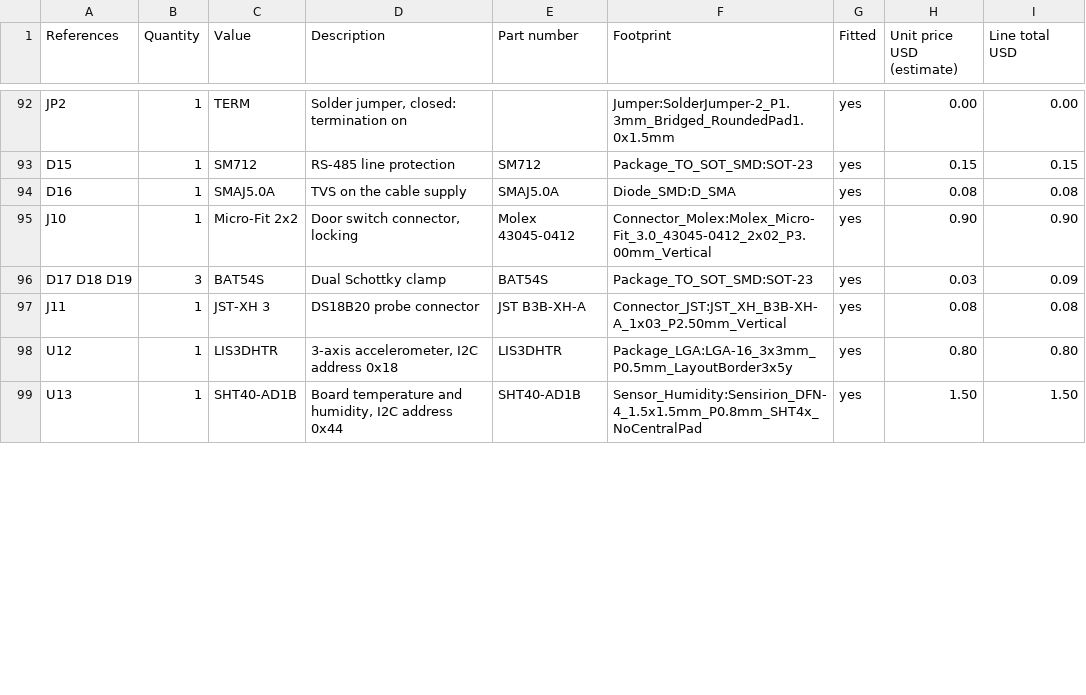
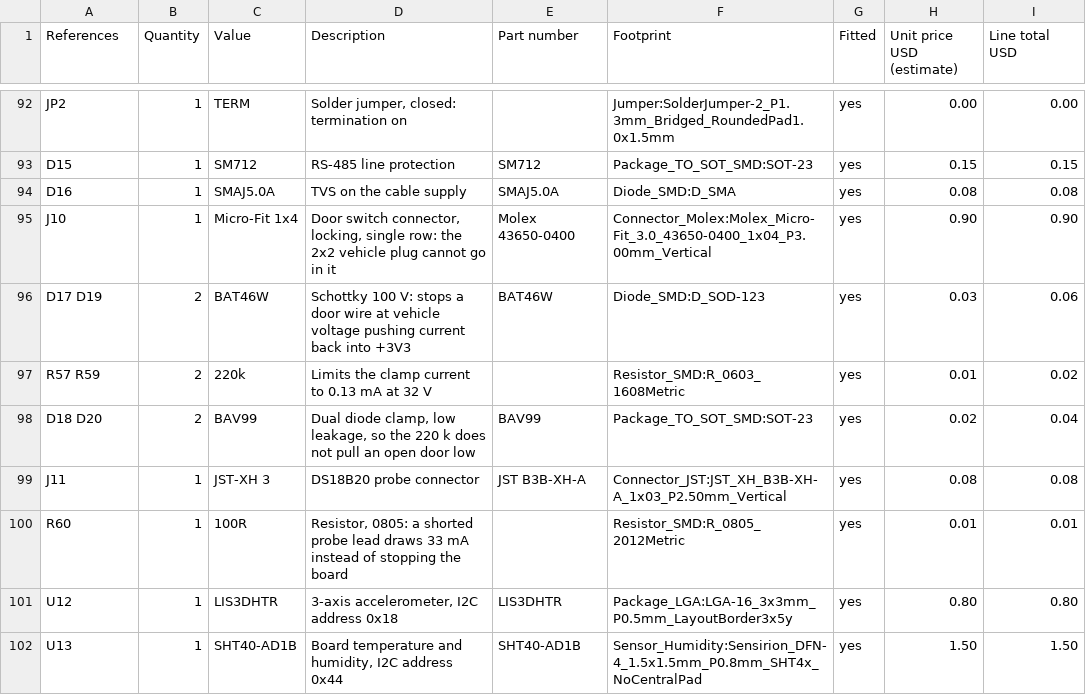
Before and after one commit to lumidren/tracker-board, a CSV file: hardware/tracker/maatora-tracker-parts.csv, drawn as a sheet; only a part is shown, gaps mark what is left out; the diff covers the shown part only.

Commit message:
fix(hardware): keep door-wire faults and a shorted probe lead off the 3.3 V rail

```diff
--- a/hardware/tracker/maatora-tracker-parts.csv
+++ b/hardware/tracker/maatora-tracker-parts.csv
@@ -94,5 +94,8 @@ D15,1,SM712,RS-485 line protection,SM712,Package_TO_SOT_SMD:SOT-23,yes,0.15,0.15
 D16,1,SMAJ5.0A,TVS on the cable supply,SMAJ5.0A,Diode_SMD:D_SMA,yes,0.08,0.08
-J10,1,Micro-Fit 2x2,"Door switch connector, locking",Molex 43045-0412,Connector_Molex:Molex_Micro-Fit_3.0_43045-0412_2x02_P3.00mm_Vertical,yes,0.90,0.90
-D17 D18 D19,3,BAT54S,Dual Schottky clamp,BAT54S,Package_TO_SOT_SMD:SOT-23,yes,0.03,0.09
+J10,1,Micro-Fit 1x4,"Door switch connector, locking, single row: the 2x2 vehicle plug cannot go in it",Molex 43650-0400,Connector_Molex:Molex_Micro-Fit_3.0_43650-0400_1x04_P3.00mm_Vertical,yes,0.90,0.90
+D17 D19,2,BAT46W,Schottky 100 V: stops a door wire at vehicle voltage pushing current back into +3V3,BAT46W,Diode_SMD:D_SOD-123,yes,0.03,0.06
+R57 R59,2,220k,Limits the clamp current to 0.13 mA at 32 V,,Resistor_SMD:R_0603_1608Metric,yes,0.01,0.02
+D18 D20,2,BAV99,"Dual diode clamp, low leakage, so the 220 k does not pull an open door low",BAV99,Package_TO_SOT_SMD:SOT-23,yes,0.02,0.04
 J11,1,JST-XH 3,DS18B20 probe connector,JST B3B-XH-A,Connector_JST:JST_XH_B3B-XH-A_1x03_P2.50mm_Vertical,yes,0.08,0.08
+R60,1,100R,"Resistor, 0805: a shorted probe lead draws 33 mA instead of stopping the board",,Resistor_SMD:R_0805_2012Metric,yes,0.01,0.01
 U12,1,LIS3DHTR,"3-axis accelerometer, I2C address 0x18",LIS3DHTR,Package_LGA:LGA-16_3x3mm_P0.5mm_LayoutBorder3x5y,yes,0.80,0.80
```
Also changed, not shown: 1 added row and 11 edited cells elsewhere in this file, hardware/tracker/maatora-tracker-netlist.csv, 2 other files.
